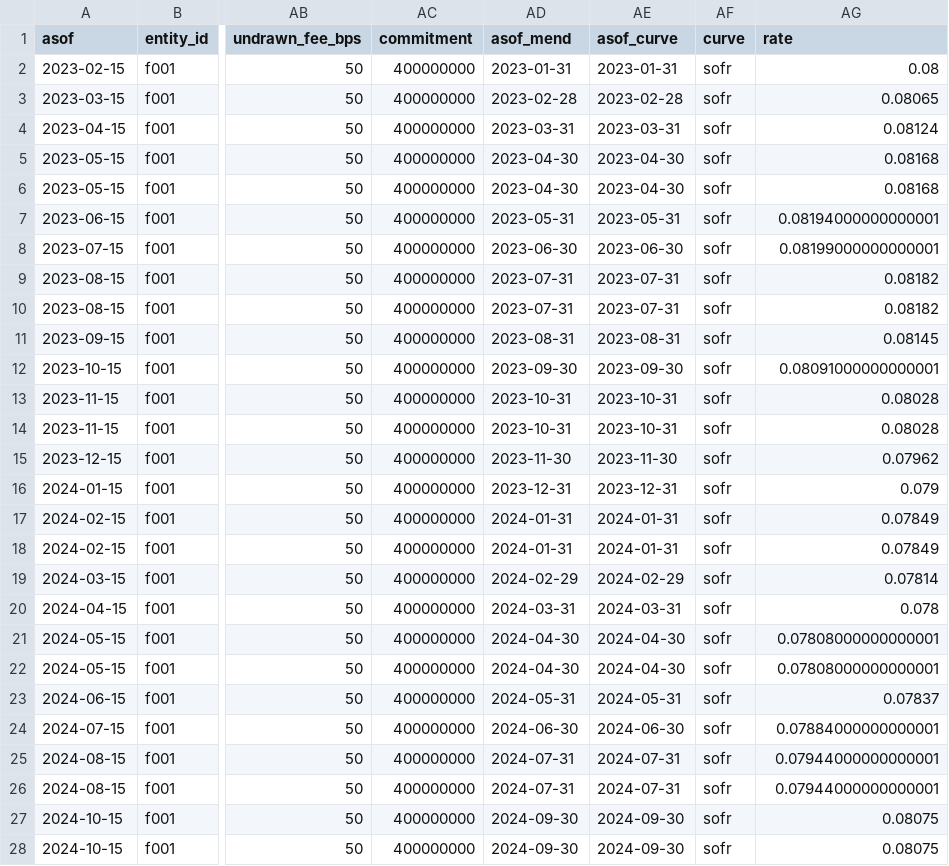
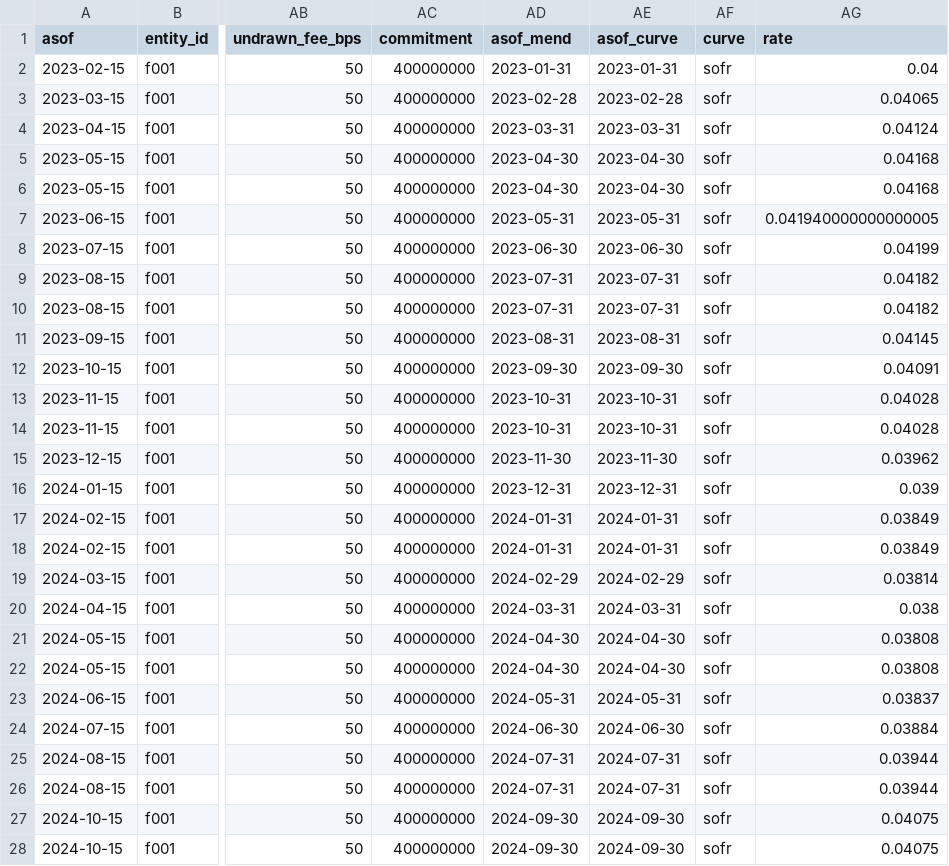
Before and after one commit to zhouyichen30/pc_project, a CSV file: outputs/cash_master/cleanned_cashflow_master_fund_added.csv, drawn as a sheet; only a part is shown, gaps mark what is left out; the diff covers the shown part only; the diff names each change by its address in the sheet, - before the commit and + after, or states it on an @@ line.

```diff
--- a/outputs/cash_master/cleanned_cashflow_master_fund_added.csv
+++ b/outputs/cash_master/cleanned_cashflow_master_fund_added.csv
-AG2 (rate): 0.08
+AG2 (rate): 0.04
-AG3 (rate): 0.08065
+AG3 (rate): 0.04065
-AG4 (rate): 0.08124
+AG4 (rate): 0.04124
-AG5:AG6 (rate): 0.08168
+AG5:AG6 (rate): 0.04168
-AG7 (rate): 0.08194000000000001
+AG7 (rate): 0.041940000000000005
-AG8 (rate): 0.08199000000000001
+AG8 (rate): 0.04199
-AG9:AG10 (rate): 0.08182
+AG9:AG10 (rate): 0.04182
-AG11 (rate): 0.08145
+AG11 (rate): 0.04145
-AG12 (rate): 0.08091000000000001
+AG12 (rate): 0.04091
-AG13:AG14 (rate): 0.08028
+AG13:AG14 (rate): 0.04028
-AG15 (rate): 0.07962
+AG15 (rate): 0.03962
-AG16 (rate): 0.079
+AG16 (rate): 0.039
-AG17:AG18 (rate): 0.07849
+AG17:AG18 (rate): 0.03849
-AG19 (rate): 0.07814
+AG19 (rate): 0.03814
-AG20 (rate): 0.078
+AG20 (rate): 0.038
-AG21:AG22 (rate): 0.07808000000000001
+AG21:AG22 (rate): 0.03808
-AG23 (rate): 0.07837
+AG23 (rate): 0.03837
-AG24 (rate): 0.07884000000000001
+AG24 (rate): 0.03884
-AG25:AG26 (rate): 0.07944000000000001
+AG25:AG26 (rate): 0.03944
-AG27:AG28 (rate): 0.08075
+AG27:AG28 (rate): 0.04075
```
Also changed, not shown: 155 edited cells elsewhere in this file, outputs/cash_master/cleanned_cashflow_master.csv, outputs/fund_level/fee_calc.csv, 7 other files.
